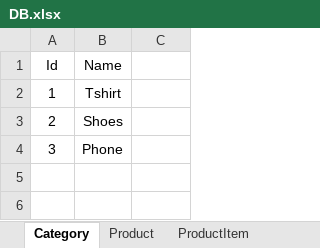
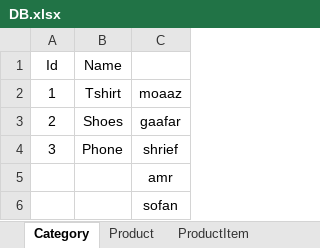
Before and after one commit to MoaazNabil48123/MVC_FinalProject, an Excel workbook: DB/DB.xlsx, sheet Category, drawn as a sheet; values as stored, in another font and other column widths than the file's, no borders; the diff names each change by its address in the sheet, - before the commit and + after, or states it on an @@ line.

```diff
--- a/DB/DB.xlsx (sheet Category)
+++ b/DB/DB.xlsx (sheet Category)
-C2: (empty)
+C2: moaaz
-C3: (empty)
+C3: gaafar
-C4: (empty)
+C4: shrief
+row 5:  |  | amr
+row 6:  |  | sofan
```
Also changed, not shown: sheet ProductItem, sheet ProductItem_VariationOptions, sheet Product, sheet VariationOptions, sheet Variation.
